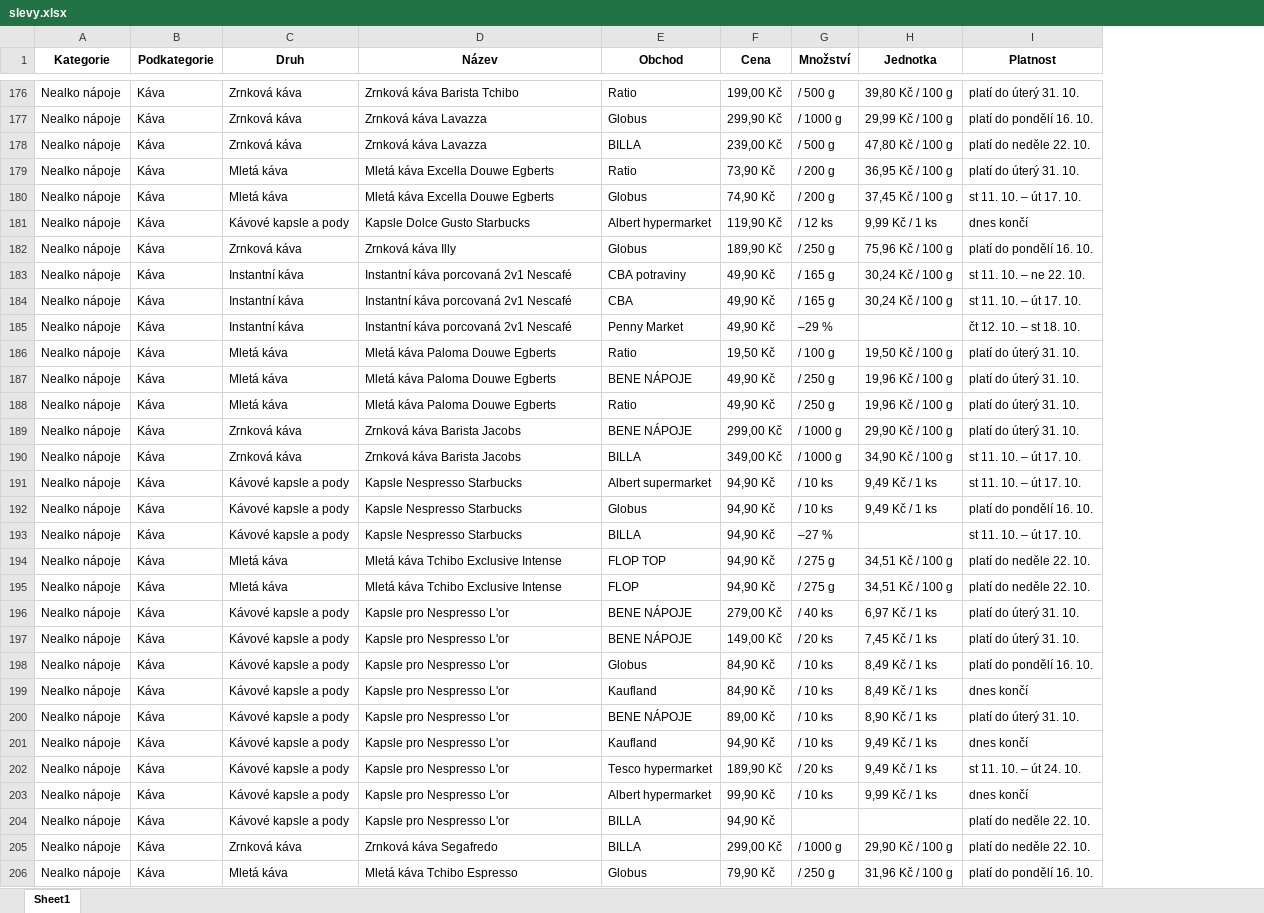
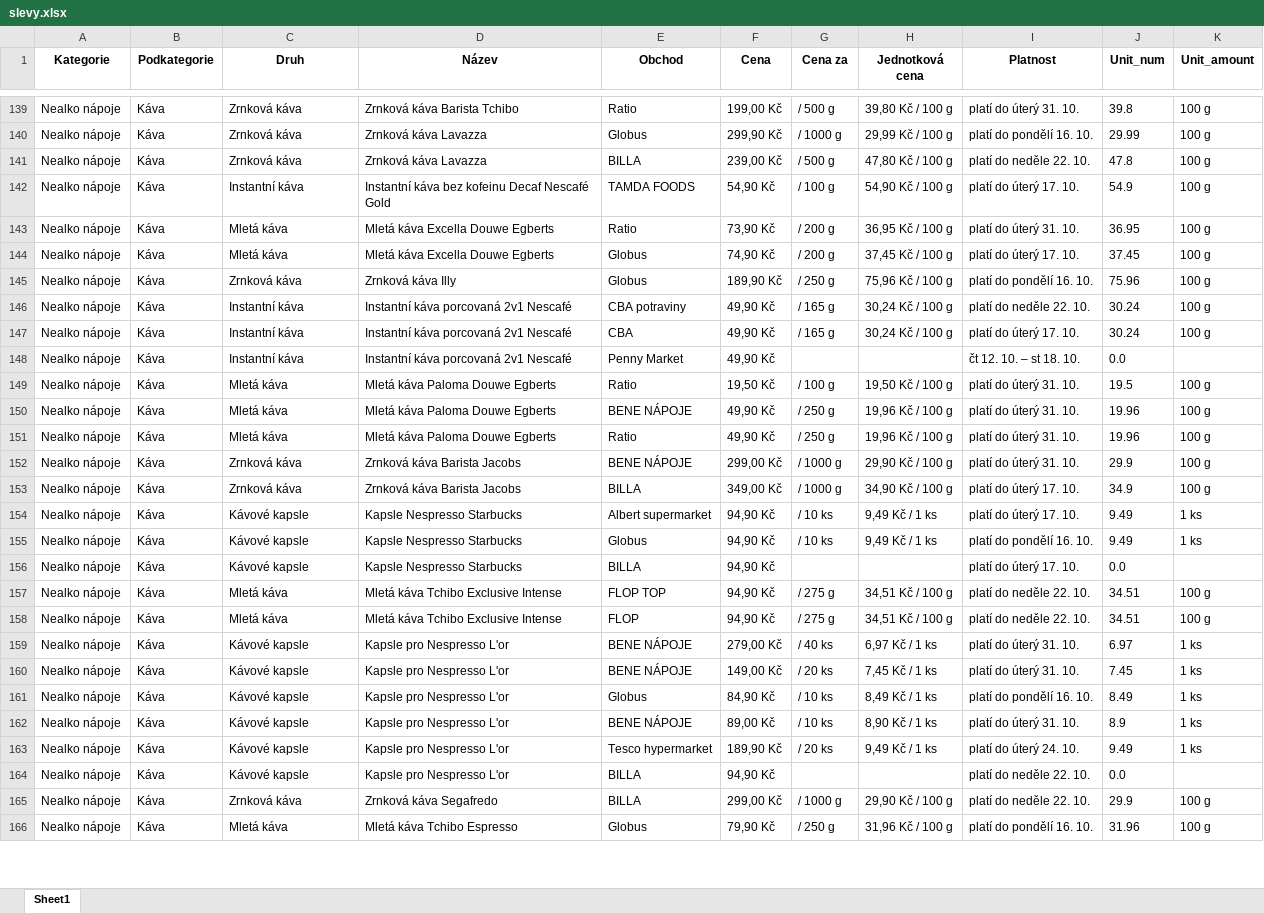
Before and after one commit to martinrysanek/05031aea456ff0b6e32b7fa30f531202bd789240, an Excel workbook: slevy.xlsx, sheet Sheet1, drawn as a sheet; only a part is shown, gaps mark what is left out; values as stored, in another font and other column widths than the file's, no borders; removed rows and columns are numbered as before the commit, all else as after; the diff covers the shown part only; the diff names each change by its address in the sheet, - before the commit and + after, or states it on an @@ line.

Commit message:
Add files via upload

```diff
--- a/slevy.xlsx (sheet Sheet1)
+++ b/slevy.xlsx (sheet Sheet1)
+column J (Unit_num), rows 139-141: 39.8 | 29.99 | 47.8; rows 143-166: 36.95 | 37.45 | 75.96 | 30.24 | 30.24 | 0.0 | 19.5 | 19.96 | 19.96 | 29.9 | 34.9 | 9.49 | 9.49 | 0.0 | 34.51 | 34.51 | 6.97 | 7.45 | 8.49 | 8.9 | 9.49 | 0.0 | 29.9 | 31.96
+column K (Unit_amount), rows 139-141: all 100 g; rows 143-166: 100 g | 100 g | 100 g | 100 g | 100 g |  | 100 g | 100 g | 100 g | 100 g | 100 g | 1 ks | 1 ks |  | 100 g | 100 g | 1 ks | 1 ks | 1 ks | 1 ks | 1 ks |  | 100 g | 100 g
-G1: Množství
+G1: Cena za
-H1: Jednotka
+H1: Jednotková cena
+row 142: Nealko nápoje | Káva | Instantní káva | Instantní káva bez kofeinu Decaf Nescafé Gold | TAMDA FOODS | 54,90 Kč | / 100 g | 54,90 Kč / 100 g | platí do úterý 17. 10. | 54.9 | 100 g
-I144 (Platnost): st 11. 10. – út 17. 10.
+I144 (Platnost): platí do úterý 17. 10.
-row 181: Nealko nápoje | Káva | Kávové kapsle a pody | Kapsle Dolce Gusto Starbucks | Albert hypermarket | 119,90 Kč | / 12 ks | 9,99 Kč / 1 ks | dnes končí
-I146 (Platnost): st 11. 10. – ne 22. 10.
+I146 (Platnost): platí do neděle 22. 10.
-I147 (Platnost): st 11. 10. – út 17. 10.
+I147 (Platnost): platí do úterý 17. 10.
-G148 (Cena za): –29 %
+G148 (Cena za): (empty)
-I153:I154 (Platnost): st 11. 10. – út 17. 10.
+I153:I154 (Platnost): platí do úterý 17. 10.
-C154:C156 (Druh): Kávové kapsle a pody
+C154:C156 (Druh): Kávové kapsle
-G156 (Cena za): –27 %
+G156 (Cena za): (empty)
-I156 (Platnost): st 11. 10. – út 17. 10.
+I156 (Platnost): platí do úterý 17. 10.
-C159:C161 (Druh): Kávové kapsle a pody
+C159:C161 (Druh): Kávové kapsle
-row 199: Nealko nápoje | Káva | Kávové kapsle a pody | Kapsle pro Nespresso L'or | Kaufland | 84,90 Kč | / 10 ks | 8,49 Kč / 1 ks | dnes končí
-C162 (Druh): Kávové kapsle a pody
+C162 (Druh): Kávové kapsle
-row 201: Nealko nápoje | Káva | Kávové kapsle a pody | Kapsle pro Nespresso L'or | Kaufland | 94,90 Kč | / 10 ks | 9,49 Kč / 1 ks | dnes končí
-C163 (Druh): Kávové kapsle a pody
+C163 (Druh): Kávové kapsle
-I163 (Platnost): st 11. 10. – út 24. 10.
+I163 (Platnost): platí do úterý 24. 10.
-row 203: Nealko nápoje | Káva | Kávové kapsle a pody | Kapsle pro Nespresso L'or | Albert hypermarket | 99,90 Kč | / 10 ks | 9,99 Kč / 1 ks | dnes končí
-C164 (Druh): Kávové kapsle a pody
+C164 (Druh): Kávové kapsle
```
Also changed, not shown: 21 added rows, 74 removed rows and 207 edited cells elsewhere in this sheet.
